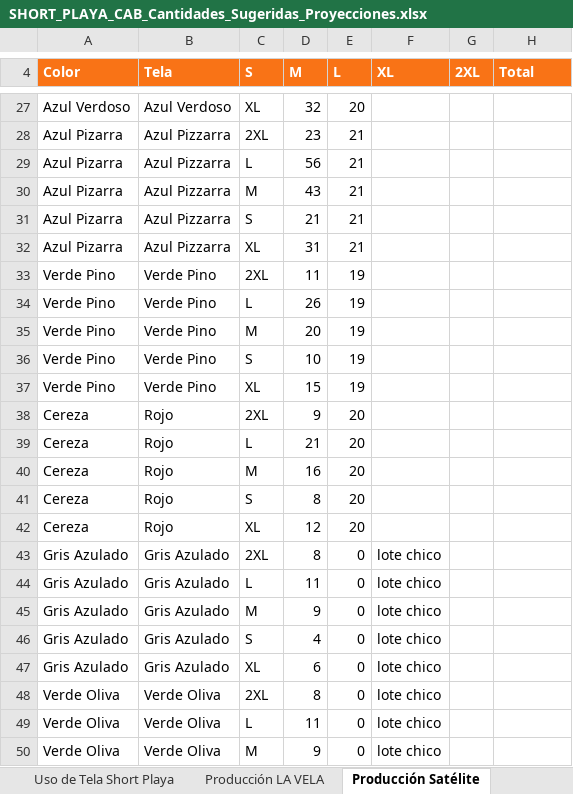
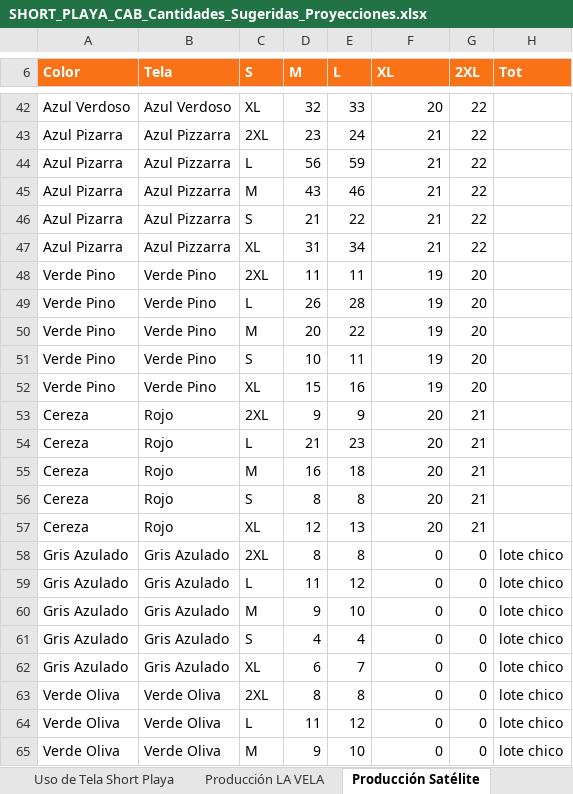
Before and after one commit to scm-svg/Data-Analyst, an Excel workbook: SHORT_PLAYA_CAB_Cantidades_Sugeridas_Proyecciones.xlsx, sheet Producción Satélite, drawn as a sheet; only a part is shown, gaps mark what is left out; values as stored, in another font and other column widths than the file's, no borders; addresses are those after the commit; the diff covers the shown part only; the diff names each change by its address in the sheet, - before the commit and + after, or states it on an @@ line.

```diff
--- a/SHORT_PLAYA_CAB_Cantidades_Sugeridas_Proyecciones.xlsx (sheet Producción Satélite)
+++ b/SHORT_PLAYA_CAB_Cantidades_Sugeridas_Proyecciones.xlsx (sheet Producción Satélite)
-H6: Total
+H6: Tot
-E42 (L): 20
+E42 (L): 33
-F42 (XL): (empty)
+F42 (XL): 20
-G42:G47 (2XL): (empty)
+G42:G47 (2XL): 22
-E43 (L): 21
+E43 (L): 24
-F43:F47 (XL): (empty)
+F43:F47 (XL): 21
-E44 (L): 21
+E44 (L): 59
-E45 (L): 21
+E45 (L): 46
-E46 (L): 21
+E46 (L): 22
-E47 (L): 21
+E47 (L): 34
-E48 (L): 19
+E48 (L): 11
-F48:F52 (XL): (empty)
+F48:F52 (XL): 19
-G48:G52 (2XL): (empty)
+G48:G52 (2XL): 20
-E49 (L): 19
+E49 (L): 28
-E50 (L): 19
+E50 (L): 22
-E51 (L): 19
+E51 (L): 11
-E52 (L): 19
+E52 (L): 16
-E53 (L): 20
+E53 (L): 9
-F53:F57 (XL): (empty)
+F53:F57 (XL): 20
-G53:G57 (2XL): (empty)
+G53:G57 (2XL): 21
-E54 (L): 20
+E54 (L): 23
-E55 (L): 20
+E55 (L): 18
-E56 (L): 20
+E56 (L): 8
-E57 (L): 20
+E57 (L): 13
-E58 (L): 0
+E58 (L): 8
-F58:F65 (XL): lote chico
+F58:F65 (XL): 0
-G58:G65 (2XL): (empty)
+G58:G65 (2XL): 0
-H58:H65 (Tot): (empty)
+H58:H65 (Tot): lote chico
-E59 (L): 0
+E59 (L): 12
-E60 (L): 0
+E60 (L): 10
-E61 (L): 0
+E61 (L): 4
-E62 (L): 0
+E62 (L): 7
-E63 (L): 0
+E63 (L): 8
-E64 (L): 0
+E64 (L): 12
-E65 (L): 0
+E65 (L): 10
```
Also changed, not shown: 15 added rows, 83 edited cells and cell formats elsewhere in this sheet, 1 other file.
